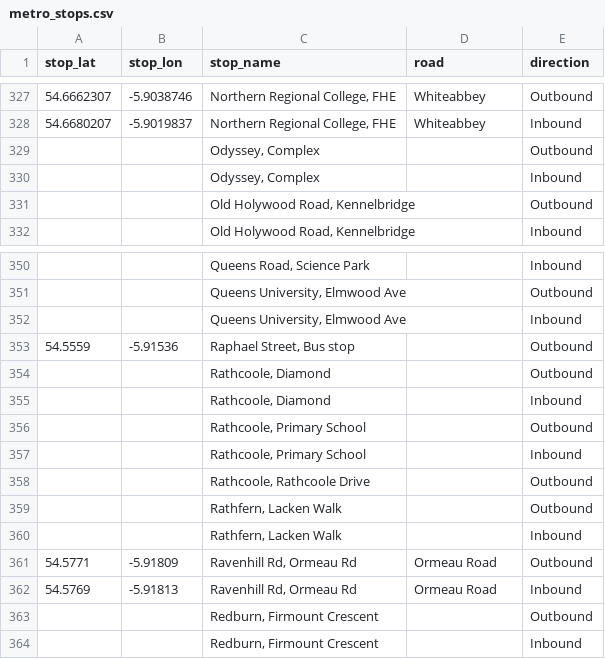
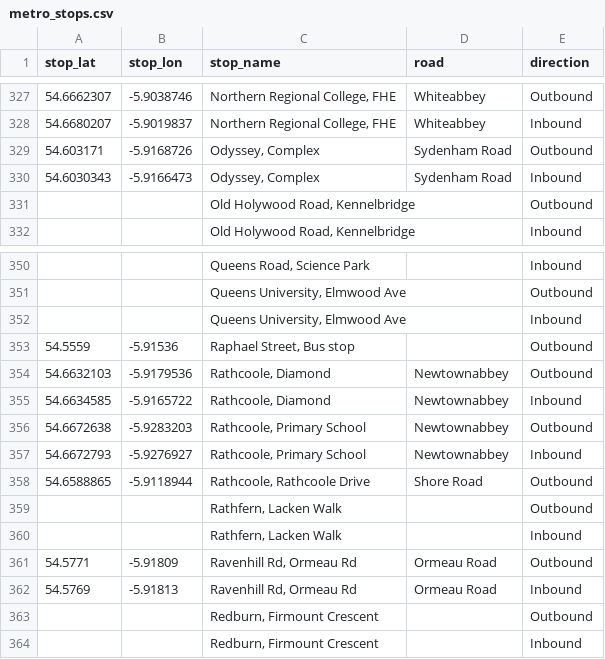
Before and after one commit to amadu80/gtfsni, a CSV file: data/translink/metro_stops.csv, drawn as a sheet; only a part is shown, gaps mark what is left out; removed rows and columns are numbered as before the commit, all else as after; the diff names each change by its address in the sheet, - before the commit and + after, or states it on an @@ line.

```diff
--- a/data/translink/metro_stops.csv
+++ b/data/translink/metro_stops.csv
-row 329:  |  | Odyssey, Complex |  | Outbound
-row 330:  |  | Odyssey, Complex |  | Inbound
+row 329: 54.603171 | -5.9168726 | Odyssey, Complex | Sydenham Road | Outbound
+row 330: 54.6030343 | -5.9166473 | Odyssey, Complex | Sydenham Road | Inbound
-row 354:  |  | Rathcoole, Diamond |  | Outbound
-row 355:  |  | Rathcoole, Diamond |  | Inbound
-row 356:  |  | Rathcoole, Primary School |  | Outbound
-row 357:  |  | Rathcoole, Primary School |  | Inbound
-row 358:  |  | Rathcoole, Rathcoole Drive |  | Outbound
+row 354: 54.6632103 | -5.9179536 | Rathcoole, Diamond | Newtownabbey | Outbound
+row 355: 54.6634585 | -5.9165722 | Rathcoole, Diamond | Newtownabbey | Inbound
+row 356: 54.6672638 | -5.9283203 | Rathcoole, Primary School | Newtownabbey | Outbound
+row 357: 54.6672793 | -5.9276927 | Rathcoole, Primary School | Newtownabbey | Inbound
+row 358: 54.6588865 | -5.9118944 | Rathcoole, Rathcoole Drive | Shore Road | Outbound
```
Also changed, not shown: gtfsni/data/translink/metro_stops_fixes.csv.
